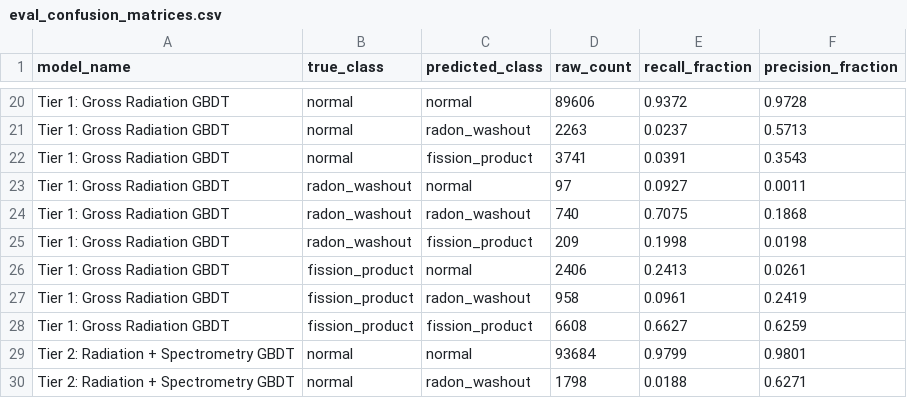
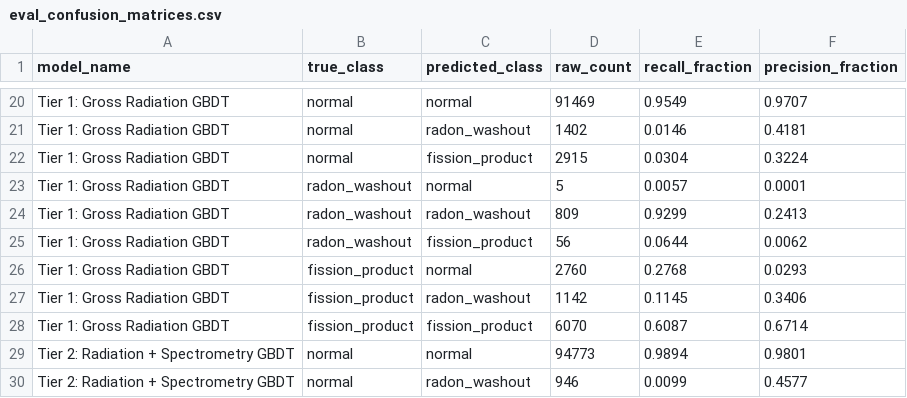
Before and after one commit to uyuku/radnet-anomaly-detection, a CSV file: data/processed/eval_confusion_matrices.csv, drawn as a sheet; only a part is shown, gaps mark what is left out; the diff covers the shown part only; the diff names each change by its address in the sheet, - before the commit and + after, or states it on an @@ line.

```diff
--- a/data/processed/eval_confusion_matrices.csv
+++ b/data/processed/eval_confusion_matrices.csv
-D20 (raw_count): 89606
+D20 (raw_count): 91469
-E20 (recall_fraction): 0.9372
+E20 (recall_fraction): 0.9549
-F20 (precision_fraction): 0.9728
+F20 (precision_fraction): 0.9707
-D21 (raw_count): 2263
+D21 (raw_count): 1402
-E21 (recall_fraction): 0.0237
+E21 (recall_fraction): 0.0146
-F21 (precision_fraction): 0.5713
+F21 (precision_fraction): 0.4181
-D22 (raw_count): 3741
+D22 (raw_count): 2915
-E22 (recall_fraction): 0.0391
+E22 (recall_fraction): 0.0304
-F22 (precision_fraction): 0.3543
+F22 (precision_fraction): 0.3224
-D23 (raw_count): 97
+D23 (raw_count): 5
-E23 (recall_fraction): 0.0927
+E23 (recall_fraction): 0.0057
-F23 (precision_fraction): 0.0011
+F23 (precision_fraction): 0.0001
-D24 (raw_count): 740
+D24 (raw_count): 809
-E24 (recall_fraction): 0.7075
+E24 (recall_fraction): 0.9299
-F24 (precision_fraction): 0.1868
+F24 (precision_fraction): 0.2413
-D25 (raw_count): 209
+D25 (raw_count): 56
-E25 (recall_fraction): 0.1998
+E25 (recall_fraction): 0.0644
-F25 (precision_fraction): 0.0198
+F25 (precision_fraction): 0.0062
-D26 (raw_count): 2406
+D26 (raw_count): 2760
-E26 (recall_fraction): 0.2413
+E26 (recall_fraction): 0.2768
-F26 (precision_fraction): 0.0261
+F26 (precision_fraction): 0.0293
-D27 (raw_count): 958
+D27 (raw_count): 1142
-E27 (recall_fraction): 0.0961
+E27 (recall_fraction): 0.1145
-F27 (precision_fraction): 0.2419
+F27 (precision_fraction): 0.3406
-D28 (raw_count): 6608
+D28 (raw_count): 6070
-E28 (recall_fraction): 0.6627
+E28 (recall_fraction): 0.6087
-F28 (precision_fraction): 0.6259
+F28 (precision_fraction): 0.6714
-D29 (raw_count): 93684
+D29 (raw_count): 94773
-E29 (recall_fraction): 0.9799
+E29 (recall_fraction): 0.9894
-D30 (raw_count): 1798
+D30 (raw_count): 946
-E30 (recall_fraction): 0.0188
+E30 (recall_fraction): 0.0099
-F30 (precision_fraction): 0.6271
+F30 (precision_fraction): 0.4577
```
Also changed, not shown: 102 edited cells elsewhere in this file, data/processed/eval_benchmark_uncertainty_summary.csv, data/processed/eval_bootstrap_distributions.csv, 5 other files.
